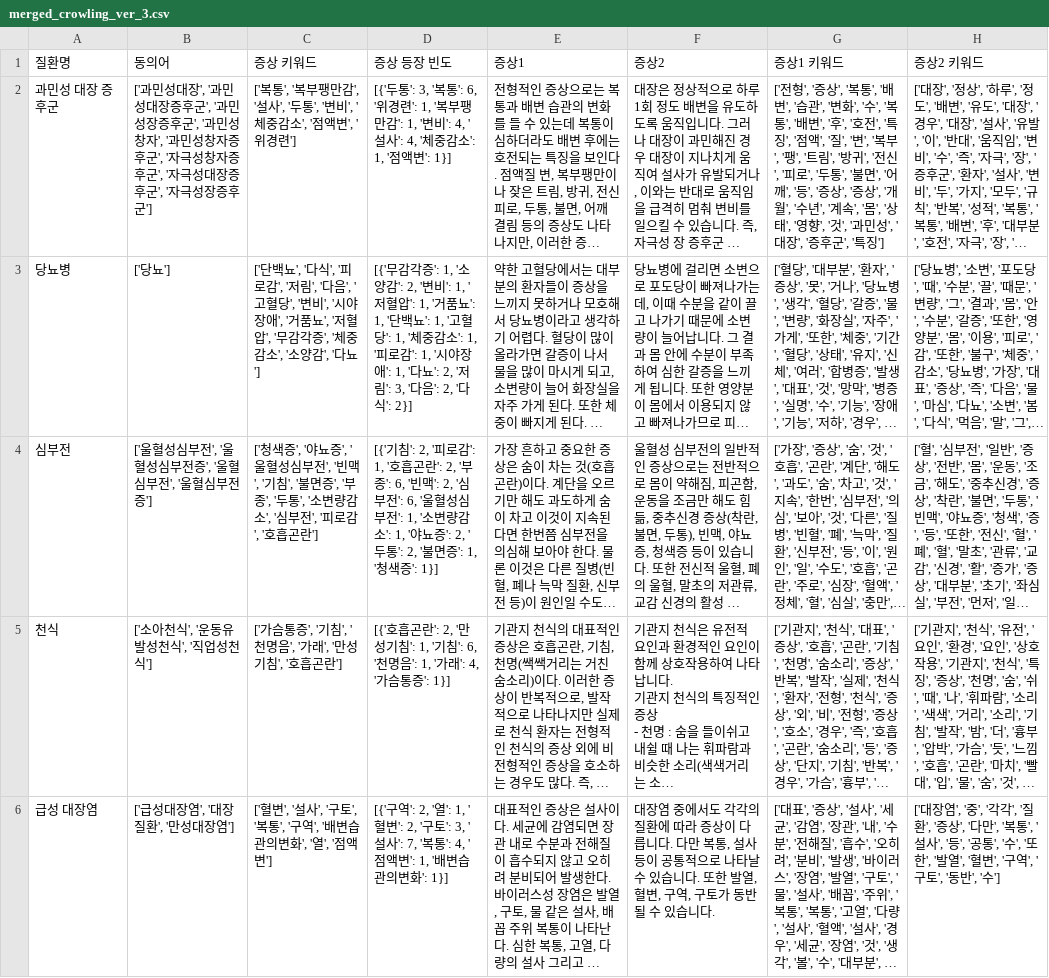
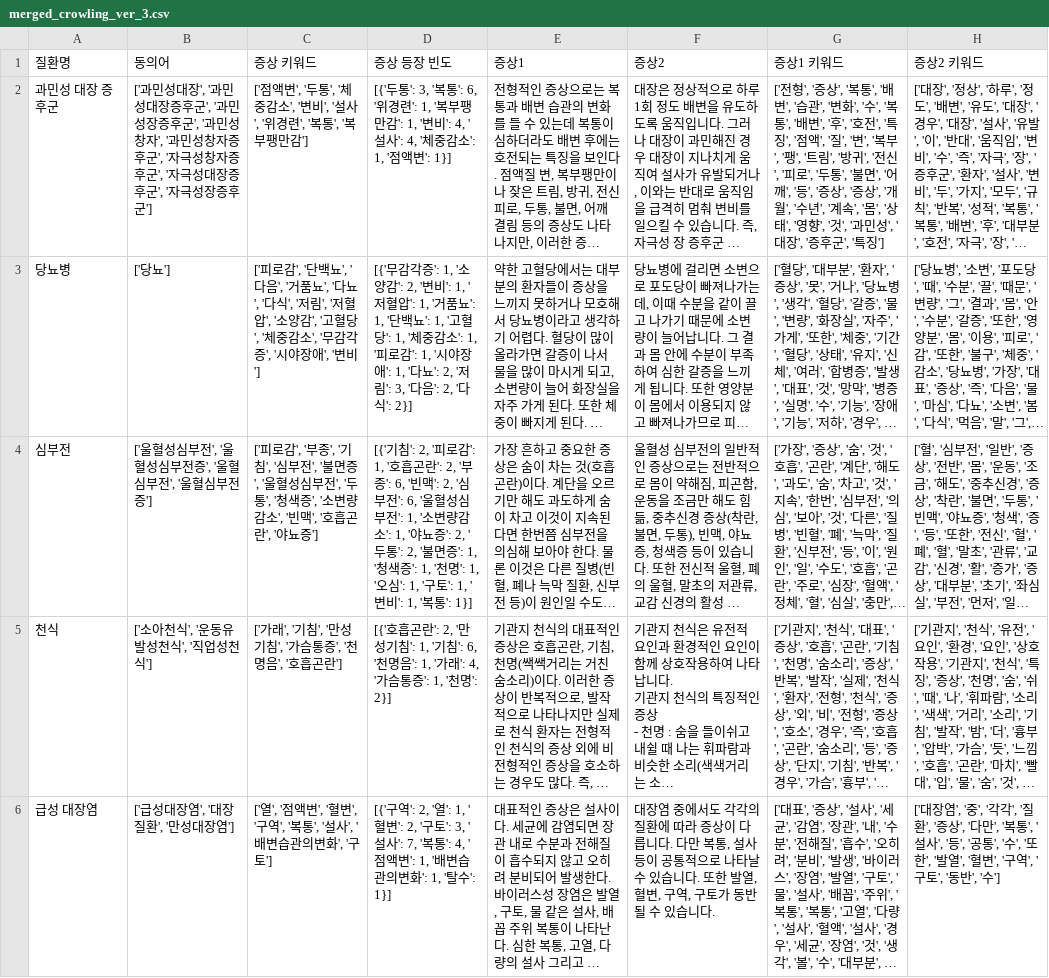
Before and after one commit to chaewon215/DiagnosisAssistant, a CSV file: crowling/merged_crowling_ver_3.csv, drawn as a sheet; only a part is shown; long unchanged cells end in …; the diff covers the shown part only; the diff names each change by its address in the sheet, - before the commit and + after, or states it on an @@ line.

Commit message:
Docs: Modify crowling completed csv file ver.3
Modify crowling completed csv file ver.3

```diff
--- a/crowling/merged_crowling_ver_3.csv
+++ b/crowling/merged_crowling_ver_3.csv
-C2 (증상 키워드): ['복통', '복부팽만감', '설사', '두통', '변비', '체중감소', '점액변', '위경련']
+C2 (증상 키워드): ['점액변', '두통', '체중감소', '변비', '설사', '위경련', '복통', '복부팽만감']
-C3 (증상 키워드): ['단백뇨', '다식', '피로감', '저림', '다음', '고혈당', '변비', '시야장애', '거품뇨', '저혈압', '무감각증', '체중감소', '소양감', '다뇨']
+C3 (증상 키워드): ['피로감', '단백뇨', '다음', '거품뇨', '다뇨', '다식', '저림', '저혈압', '소양감', '고혈당', '체중감소', '무감각증', '시야장애', '변비']
-C4 (증상 키워드): ['청색증', '야뇨증', '울혈성심부전', '빈맥', '기침', '불면증', '부종', '두통', '소변량감소', '심부전', '피로감', '호흡곤란']
+C4 (증상 키워드): ['피로감', '부종', '기침', '심부전', '불면증', '울혈성심부전', '두통', '청색증', '소변량감소', '빈맥', '호흡곤란', '야뇨증']
-D4 (증상 등장 빈도): …청색증': 1}]
+D4 (증상 등장 빈도): …청색증': 1, '천명': 1, '오심': 1, '구토': 1, '변비': 1, '복통': 1}]
-C5 (증상 키워드): ['가슴통증', '기침', '천명음', '가래', '만성기침', '호흡곤란']
+C5 (증상 키워드): ['가래', '기침', '만성기침', '가슴통증', '천명음', '호흡곤란']
-D5 (증상 등장 빈도): …슴통증': 1}]
+D5 (증상 등장 빈도): …슴통증': 1, '천명': 2}]
-C6 (증상 키워드): ['혈변', '설사', '구토', '복통', '구역', '배변습관의변화', '열', '점액변']
+C6 (증상 키워드): ['열', '점액변', '혈변', '구역', '복통', '설사', '배변습관의변화', '구토']
-D6 (증상 등장 빈도): …의변화': 1}]
+D6 (증상 등장 빈도): …의변화': 1, '탈수': 1}]
```
Also changed, not shown: 23 edited cells elsewhere in this file.
